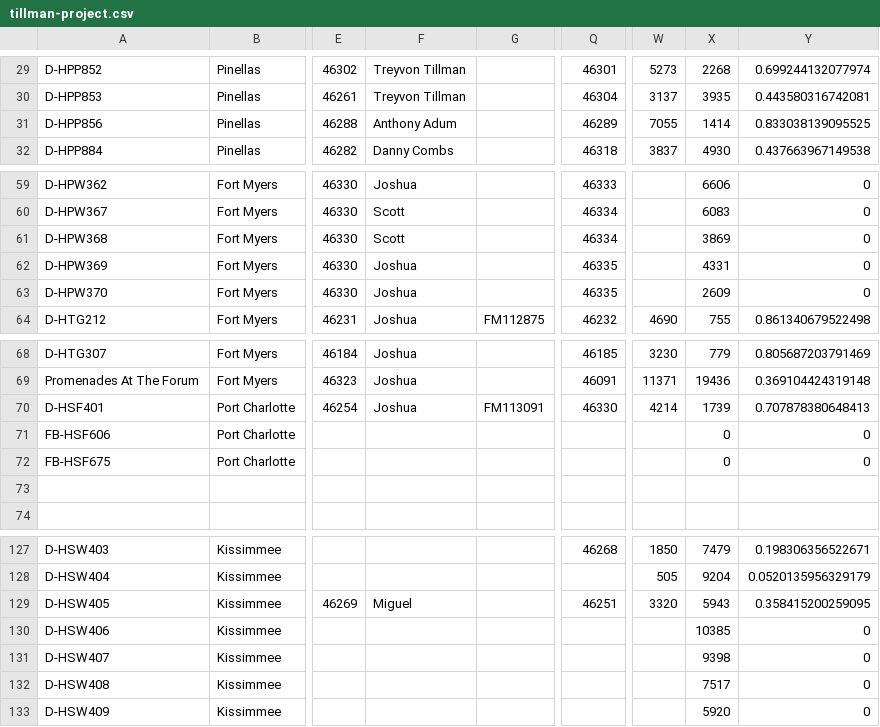
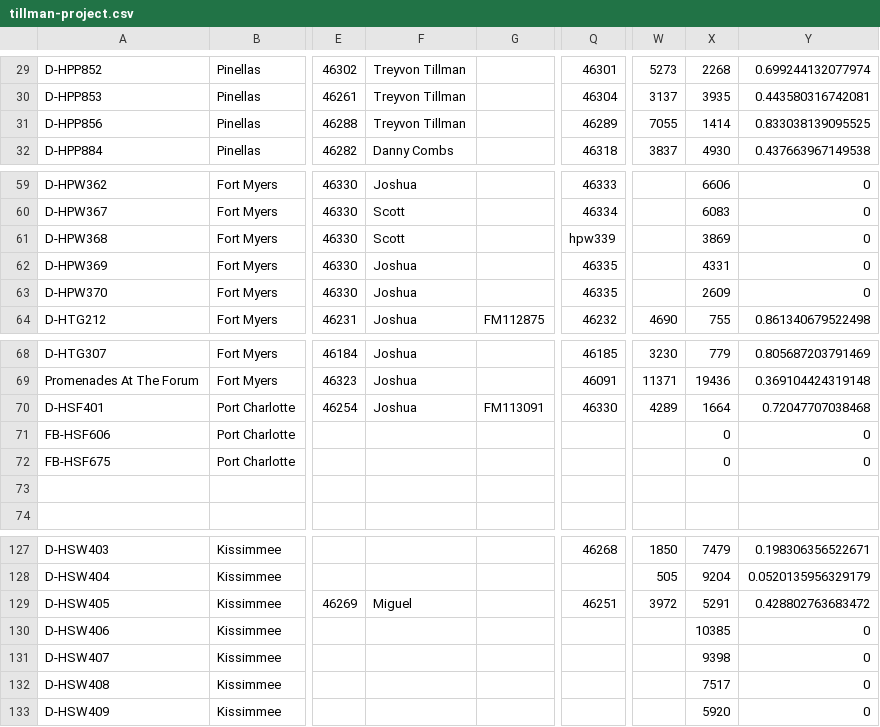
Before and after one commit to JCKraus1/Tillman-Dashboard, a CSV file: tillman-project.csv, drawn as a sheet; only a part is shown, gaps mark what is left out; the diff covers the shown part only; the diff names each change by its address in the sheet, - before the commit and + after, or states it on an @@ line.

```diff
--- a/tillman-project.csv
+++ b/tillman-project.csv
-F31: Anthony Adum
+F31: Treyvon Tillman
-Q61: 46334
+Q61: hpw339
-W70: 4214
+W70: 4289
-X70: 1739
+X70: 1664
-Y70: 0.707878380648413
+Y70: 0.72047707038468
-W129: 3320
+W129: 3972
-X129: 5943
+X129: 5291
-Y129: 0.358415200259095
+Y129: 0.428802763683472
```
Also changed, not shown: 31 edited cells elsewhere in this file.
